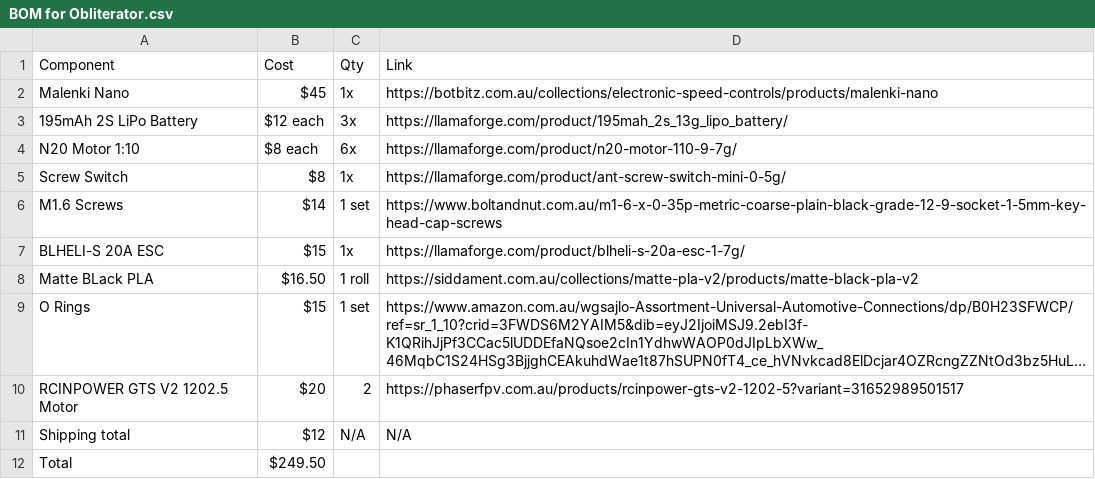
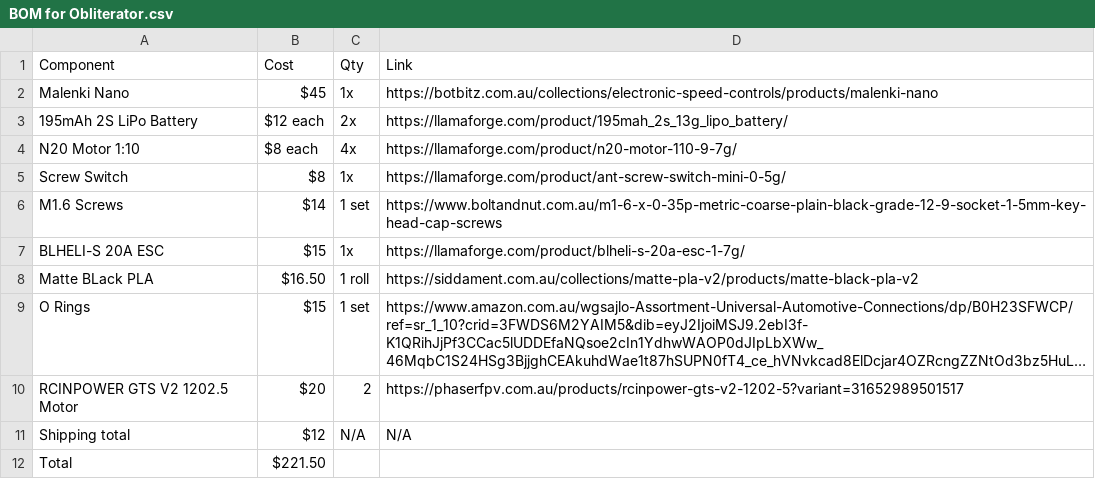
Before and after one commit to CoolMetalClaws/Obliterator-Antweight-Battle-bot, a CSV file: BOM for Obliterator.csv, drawn as a sheet; long unchanged cells end in ….

Commit message:
Modify BOM for Obliterator with new quantities
Updated quantities and total cost for components.

```diff
--- a/BOM for Obliterator.csv
+++ b/BOM for Obliterator.csv
@@ -2,4 +2,4 @@ Component, Cost, Qty, Link,
 Malenki Nano, $45, 1x, https://botbitz.com.au/collections/electronic-speed-controls/products/malenki-nano,
-195mAh 2S LiPo Battery, $12 each, 3x, https://llamaforge.com/product/195mah_2s_13g_lipo_battery/,
-N20 Motor 1:10, $8 each, 6x, https://llamaforge.com/product/n20-motor-110-9-7g/,
+195mAh 2S LiPo Battery, $12 each, 2x, https://llamaforge.com/product/195mah_2s_13g_lipo_battery/,
+N20 Motor 1:10, $8 each, 4x, https://llamaforge.com/product/n20-motor-110-9-7g/,
 Screw Switch, $8, 1x, https://llamaforge.com/product/ant-screw-switch-mini-0-5g/,
@@ -11,2 +11,2 @@ RCINPOWER GTS V2 1202.5 Motor, $20, 2, https://phaserfpv.com.au/products/rcinpow
 Shipping total, $12, N/A, N/A,
-Total, $249.50, , ,
+Total, $221.50, , ,
```
